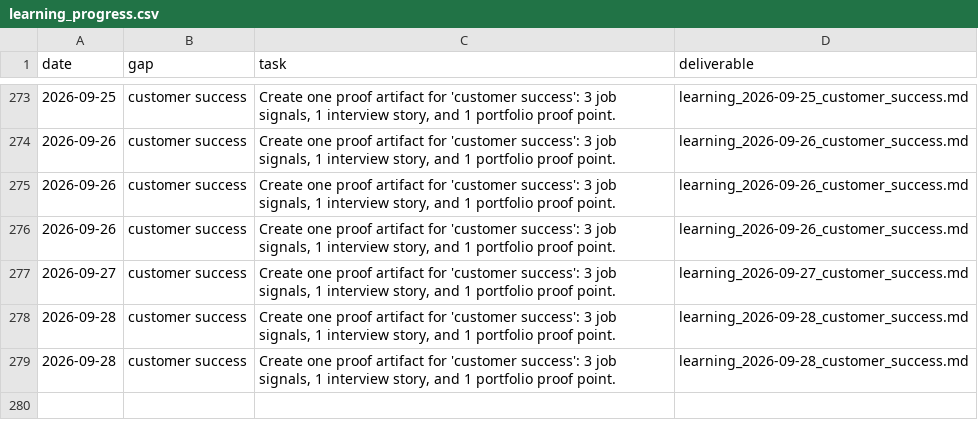
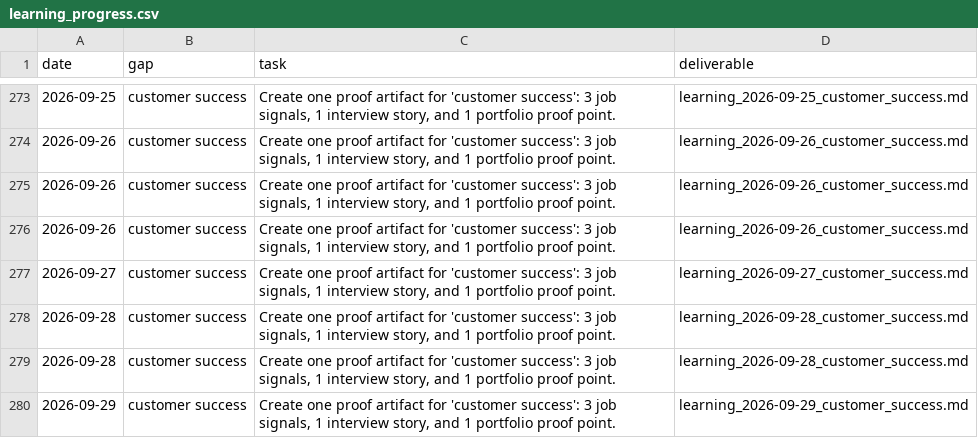
Before and after one commit to jiangrong866-ctrl/ai-career-os, a CSV file: data/learning/learning_progress.csv, drawn as a sheet; only a part is shown, gaps mark what is left out; the diff names each change by its address in the sheet, - before the commit and + after, or states it on an @@ line.

```diff
--- a/data/learning/learning_progress.csv
+++ b/data/learning/learning_progress.csv
+row 280: 2026-09-29 | customer success | Create one proof artifact for 'customer success': 3 job signals, 1 interview story, and 1 portfolio proof point. | learning_2026-09-29_customer_success.md
```
Also changed, not shown: data/jobs/job_scores.csv, data/side_business/side_tasks.csv, 20 other files.
